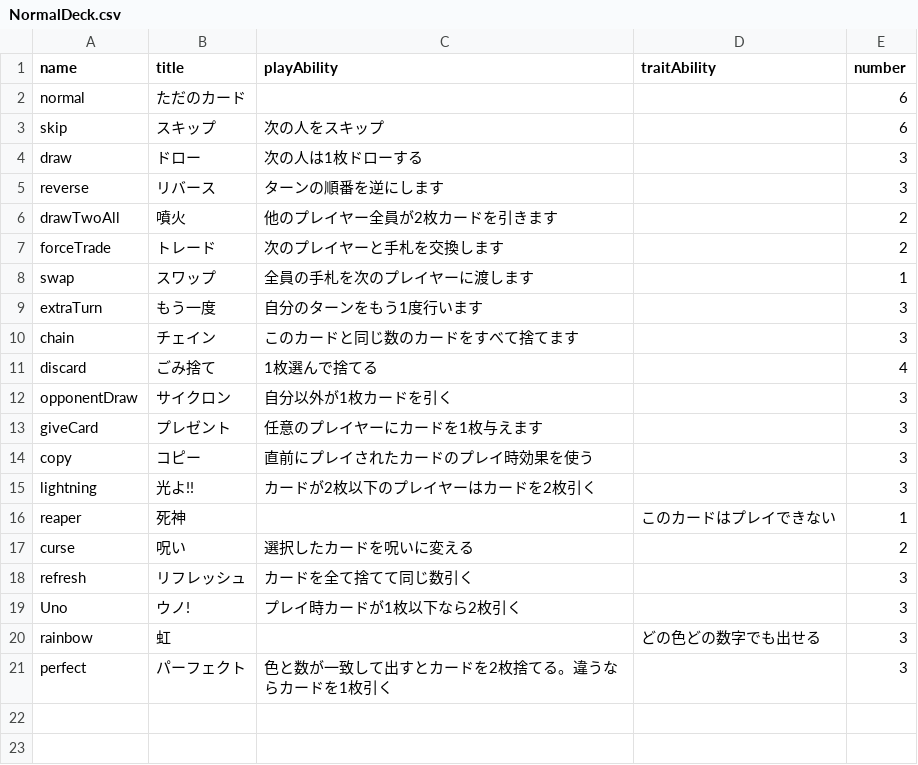
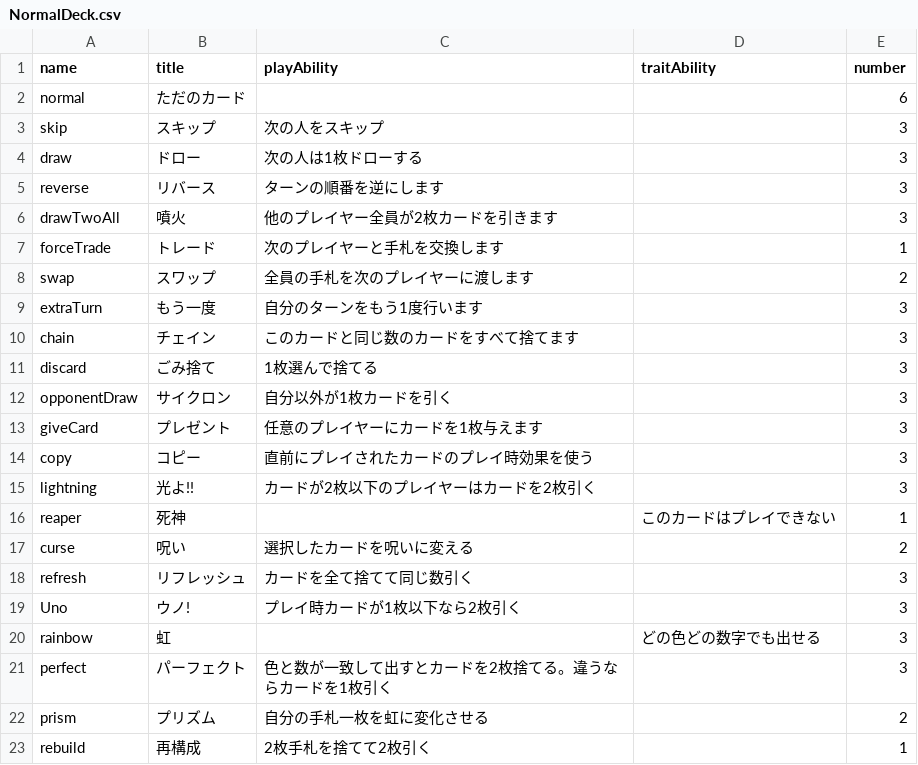
Before and after one commit to takapi-s/numeris, a CSV file: public/decks/NormalDeck.csv, drawn as a sheet.

Commit message:
add prism, rebuild

```diff
--- a/public/decks/NormalDeck.csv
+++ b/public/decks/NormalDeck.csv
@@ -2,11 +2,11 @@ name,title,playAbility,traitAbility,number
 normal,ただのカード,,,6
-skip,スキップ,次の人をスキップ,,6
+skip,スキップ,次の人をスキップ,,3
 draw,ドロー,次の人は1枚ドローする,,3
 reverse,リバース,ターンの順番を逆にします,,3
-drawTwoAll,噴火,他のプレイヤー全員が2枚カードを引きます,,2
-forceTrade,トレード,次のプレイヤーと手札を交換します,,2
-swap,スワップ,全員の手札を次のプレイヤーに渡します,,1
+drawTwoAll,噴火,他のプレイヤー全員が2枚カードを引きます,,3
+forceTrade,トレード,次のプレイヤーと手札を交換します,,1
+swap,スワップ,全員の手札を次のプレイヤーに渡します,,2
 extraTurn,もう一度,自分のターンをもう1度行います,,3
 chain,チェイン,このカードと同じ数のカードをすべて捨てます,,3
-discard,ごみ捨て,1枚選んで捨てる,,4
+discard,ごみ捨て,1枚選んで捨てる,,3
 opponentDraw,サイクロン,自分以外が1枚カードを引く,,3
@@ -21 +21,3 @@ rainbow,虹,,どの色どの数字でも出せる,3
 perfect,パーフェクト,色と数が一致して出すとカードを2枚捨てる。違うならカードを1枚引く,,3
+prism,プリズム,自分の手札一枚を虹に変化させる,,2
+rebuild,再構成,2枚手札を捨てて2枚引く,,1
```
Also changed, not shown: 3 other files.
